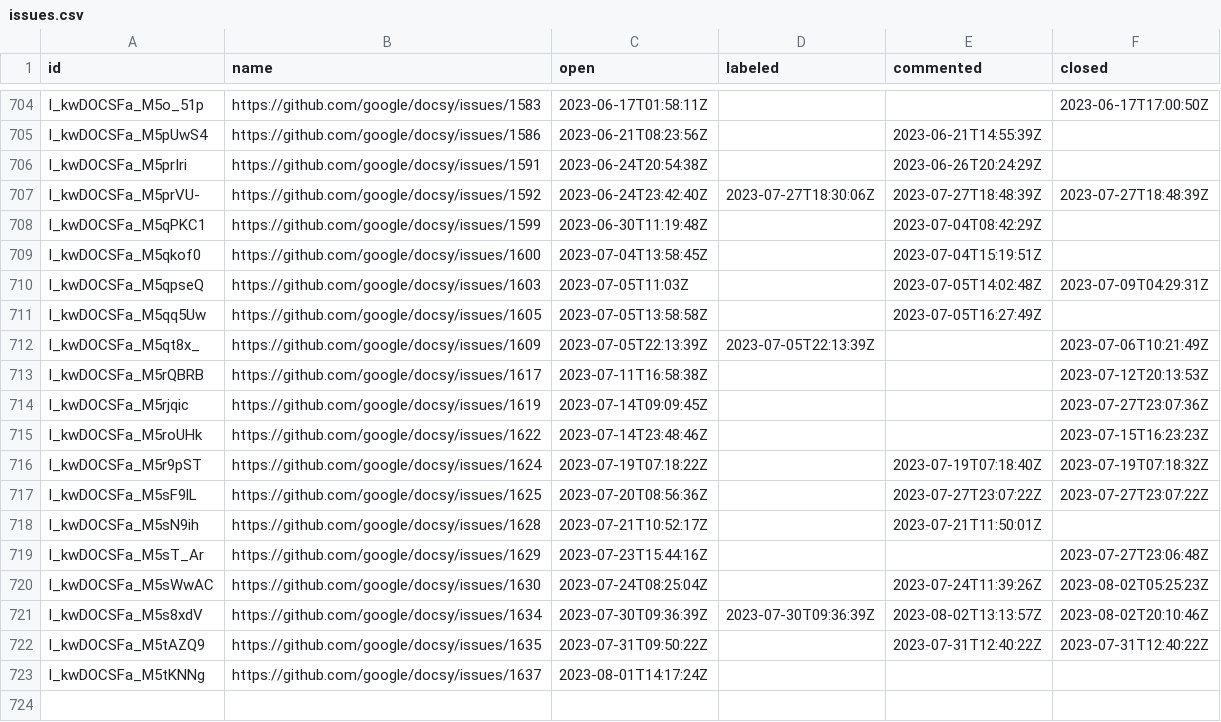
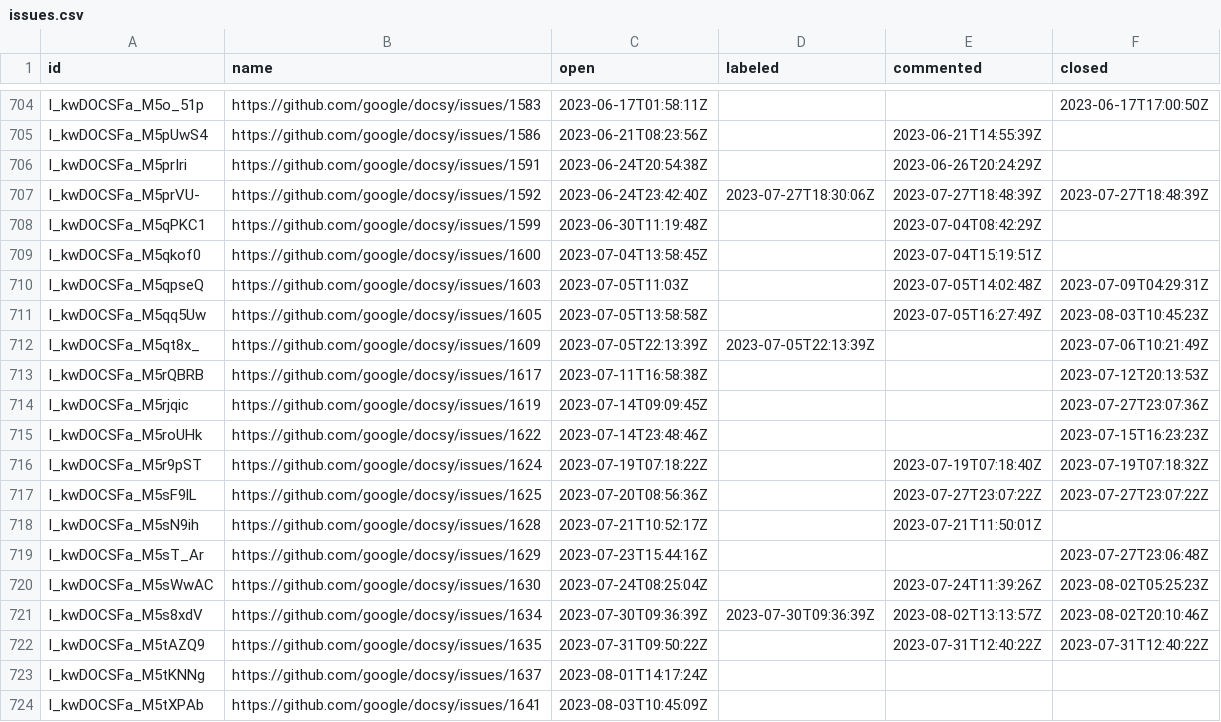
Before and after one commit to deining/docsy-metrics, a CSV file: data/google/docsy/issues.csv, drawn as a sheet; only a part is shown, gaps mark what is left out.

```diff
--- a/data/google/docsy/issues.csv
+++ b/data/google/docsy/issues.csv
@@ -710,3 +710,3 @@ I_kwDOCSFa_M5qkof0,https://github.com/google/docsy/issues/1600,2023-07-04T13:58:
 I_kwDOCSFa_M5qpseQ,https://github.com/google/docsy/issues/1603,2023-07-05T11:03Z,,2023-07-05T14:02:48Z,2023-07-09T04:29:31Z
-I_kwDOCSFa_M5qq5Uw,https://github.com/google/docsy/issues/1605,2023-07-05T13:58:58Z,,2023-07-05T16:27:49Z,
+I_kwDOCSFa_M5qq5Uw,https://github.com/google/docsy/issues/1605,2023-07-05T13:58:58Z,,2023-07-05T16:27:49Z,2023-08-03T10:45:23Z
 I_kwDOCSFa_M5qt8x_,https://github.com/google/docsy/issues/1609,2023-07-05T22:13:39Z,2023-07-05T22:13:39Z,,2023-07-06T10:21:49Z
@@ -723 +723,2 @@ I_kwDOCSFa_M5tAZQ9,https://github.com/google/docsy/issues/1635,2023-07-31T09:50:
 I_kwDOCSFa_M5tKNNg,https://github.com/google/docsy/issues/1637,2023-08-01T14:17:24Z,,,
+I_kwDOCSFa_M5tXPAb,https://github.com/google/docsy/issues/1641,2023-08-03T10:45:09Z,,,
```
